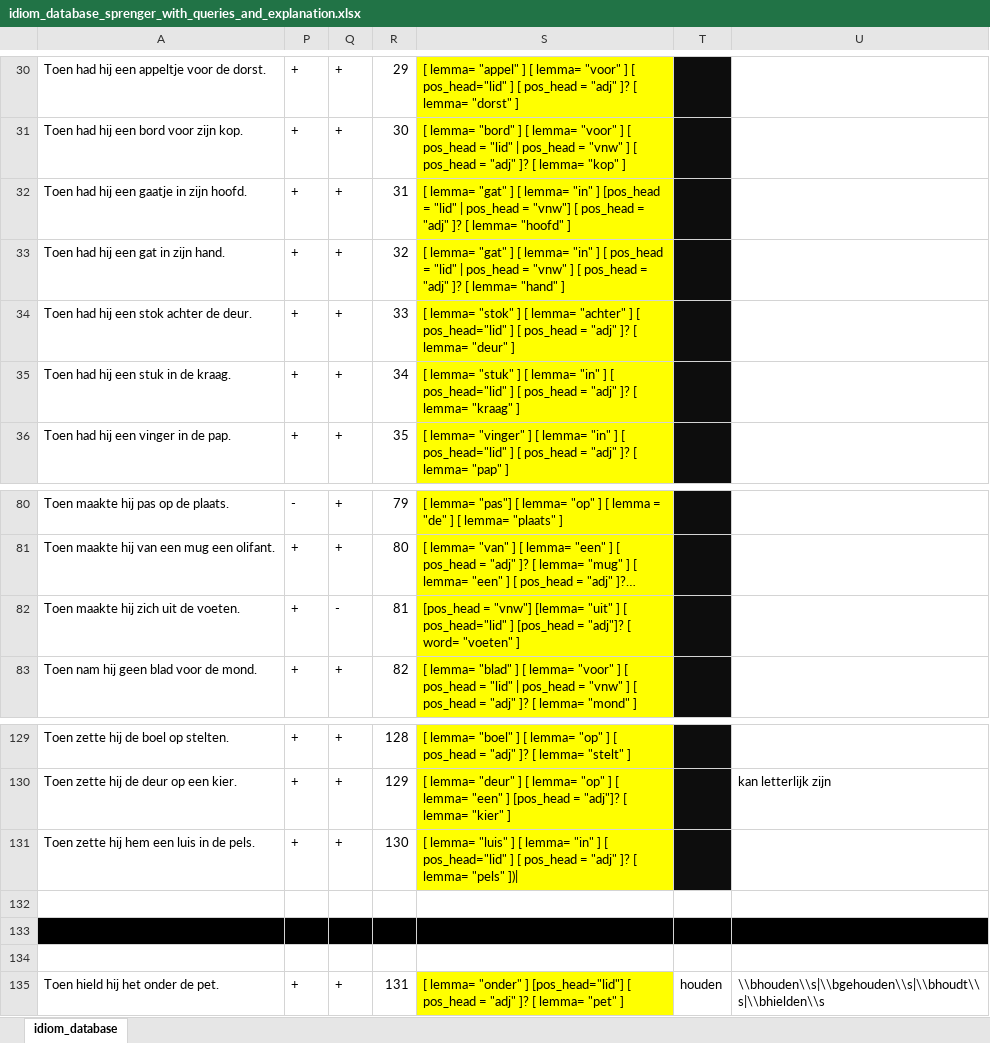
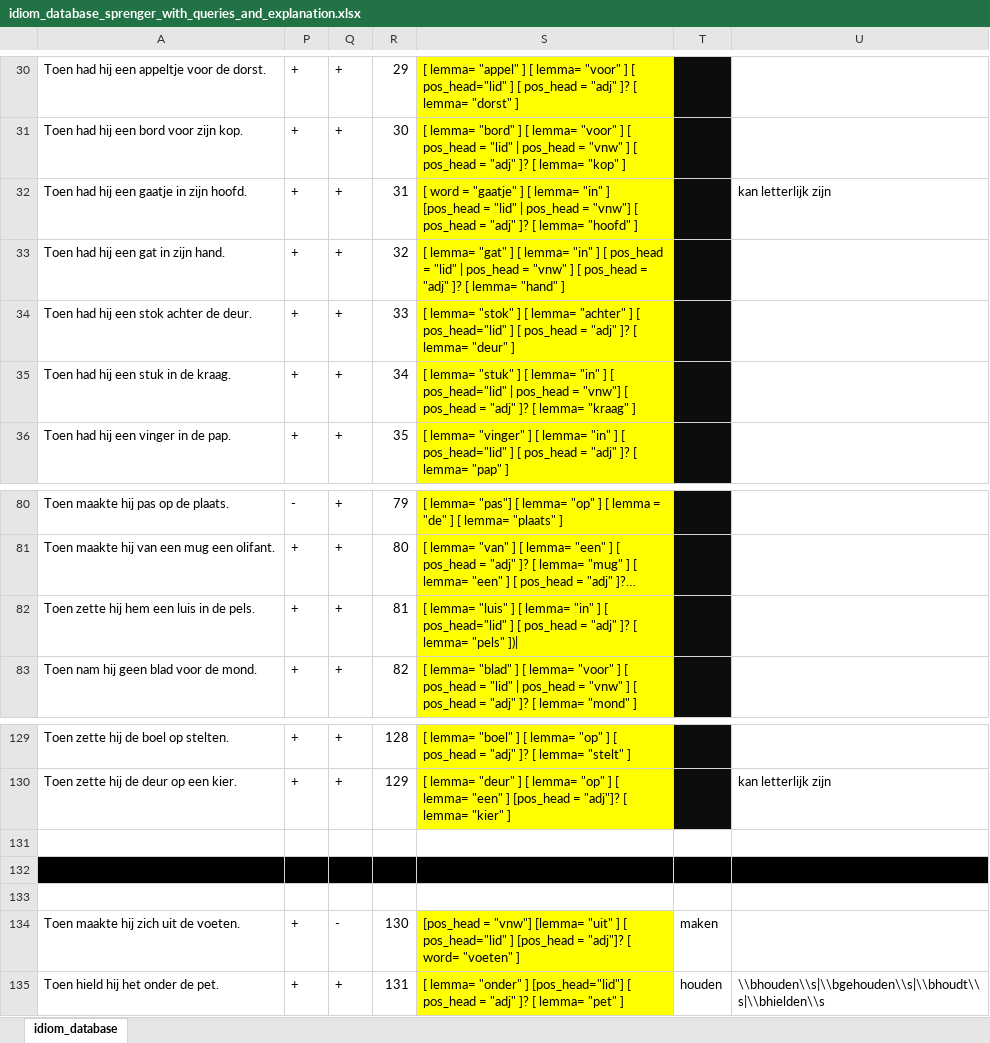
Before and after one commit to s2589036/mp, an Excel workbook: idiom_database/idiom_database_sprenger_with_queries_and_explanation.xlsx, sheet idiom_database, drawn as a sheet; only a part is shown, gaps mark what is left out; long unchanged cells end in …; values as stored, in another font and other column widths than the file's, no borders; conditional formats not drawn; removed rows and columns are numbered as before the commit, all else as after; the diff names each change by its address in the sheet, - before the commit and + after, or states it on an @@ line.

Commit message:
moved some wrongly placed idioms

```diff
--- a/idiom_database/idiom_database_sprenger_with_queries_and_explanation.xlsx (sheet idiom_database)
+++ b/idiom_database/idiom_database_sprenger_with_queries_and_explanation.xlsx (sheet idiom_database)
-S32: [ lemma= "gat" ] […
+S32: [ word = "gaatje" ] […
-U32: (empty)
+U32: kan letterlijk zijn
-S35: …[ pos_head="lid" ] [ pos_head…
+S35: …[ pos_head="lid" | pos_head = "vnw"] [ pos_head…
-A82: Toen maakte hij zich uit de voeten.
+A82: Toen zette hij hem een luis in de pels.
-Q82: -
+Q82: +
-S82: [pos_head = "vnw"] [lemma= "uit" ] [ pos_head="lid" ] [pos_head = "adj"]? [ word= "voeten" ]
+S82: [ lemma= "luis" ] [ lemma= "in" ] [ pos_head="lid" ] [ pos_head = "adj" ]? [ lemma= "pels" ])|
-row 131: Toen zette hij hem een luis in de pels. | + | + | 130 | [ lemma= "luis" ] [ lemma= "in" ] [ pos_head="lid" ] [ pos_head = "adj" ]? [ lemma= "pels" ])
+row 134: Toen maakte hij zich uit de voeten. | + | - | 130 | [pos_head = "vnw"] [lemma= "uit" ] [ pos_head="lid" ] [pos_head = "adj"]? [ word= "voeten" ] | maken
```
